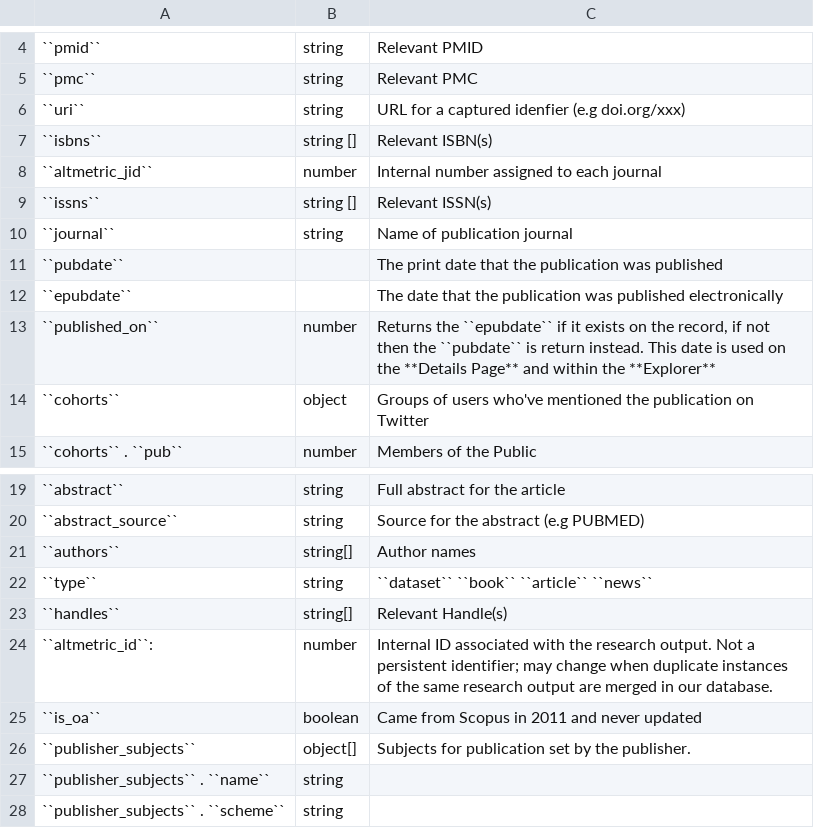
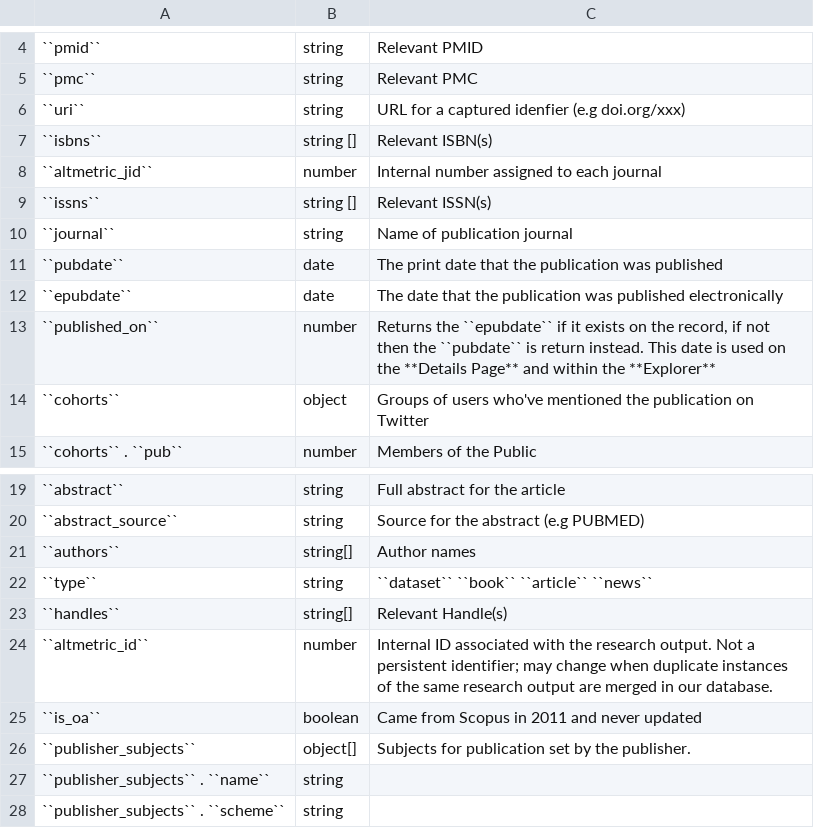
Before and after one commit to mlevans0/altmetric-details-page-api-docs, a CSV file: source/shared/counts-and-citations-field-glossary.csv (was source/tables/counts-and-citations-field-glossary.csv), drawn as a sheet; only a part is shown, gaps mark what is left out; the diff names each change by its address in the sheet, - before the commit and + after, or states it on an @@ line.

Commit message:
Convert endpoint request parameters and status codes into tables

```diff
--- a/source/tables/counts-and-citations-field-glossary.csv
+++ b/source/shared/counts-and-citations-field-glossary.csv
-B11:B12: (empty)
+B11:B12: date
-A24: ``altmetric_id``:
+A24: ``altmetric_id``
```
Also changed, not shown: 5 other files.
